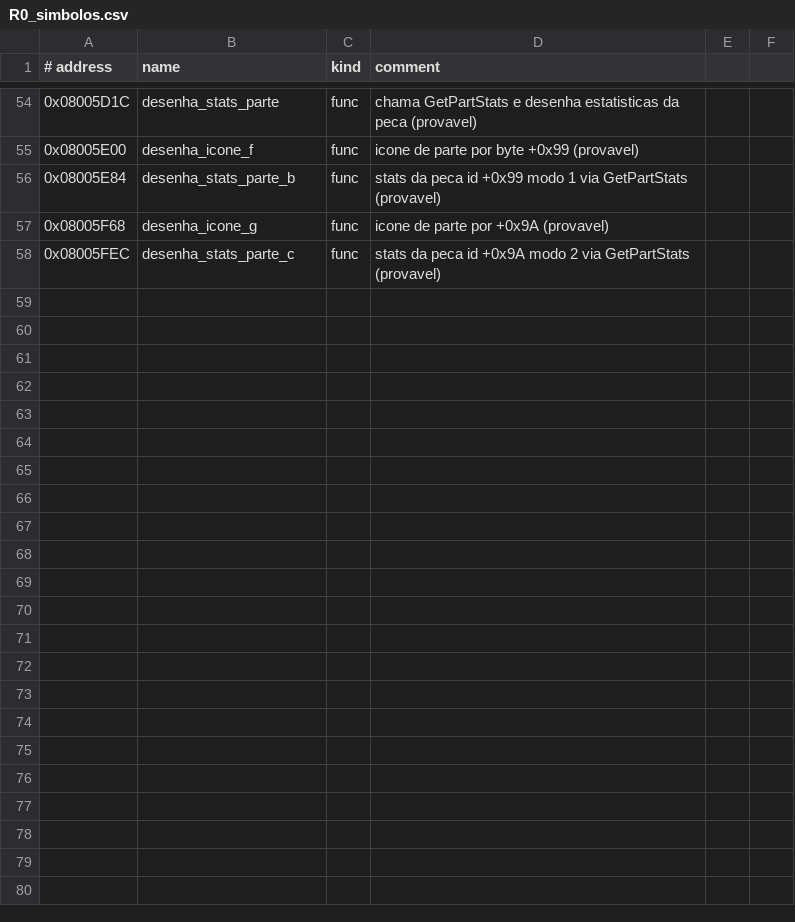
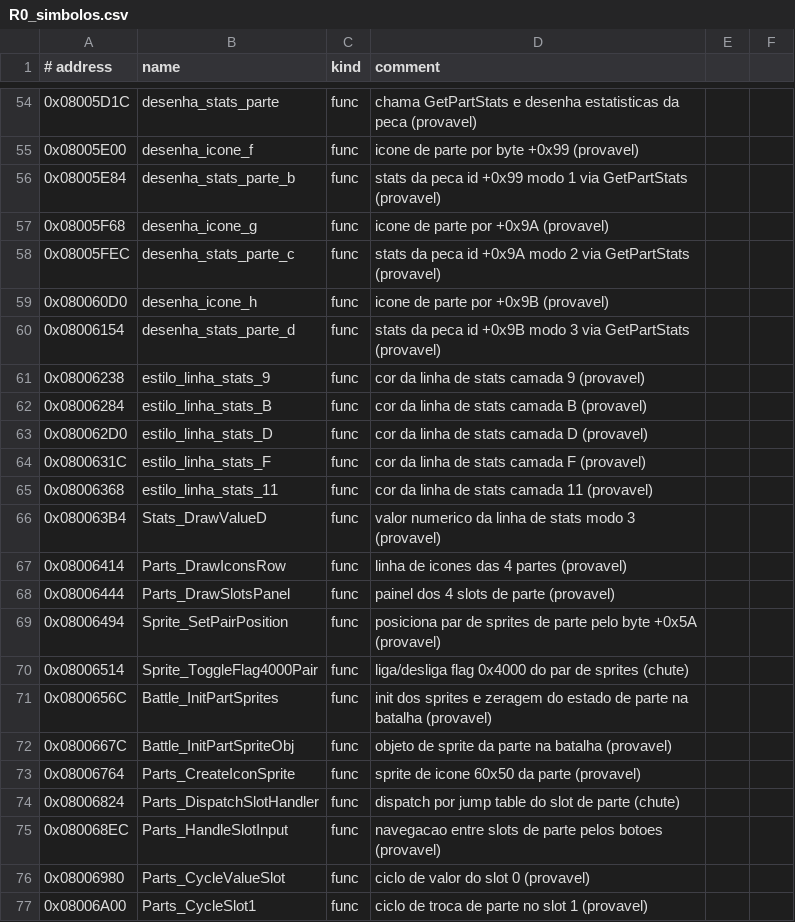
Before and after one commit to jvsdm/Medabots-Romhacking-Toolkit, a CSV file: re/functions/R0_simbolos.csv, drawn as a sheet; only a part is shown, gaps mark what is left out; the diff covers the shown part only; the diff names each change by its address in the sheet, - before the commit and + after, or states it on an @@ line.

```diff
--- a/re/functions/R0_simbolos.csv
+++ b/re/functions/R0_simbolos.csv
+row 59: 0x080060D0 | desenha_icone_h | func | icone de parte por +0x9B (provavel)
+row 60: 0x08006154 | desenha_stats_parte_d | func | stats da peca id +0x9B modo 3 via GetPartStats (provavel)
+row 61: 0x08006238 | estilo_linha_stats_9 | func | cor da linha de stats camada 9 (provavel)
+row 62: 0x08006284 | estilo_linha_stats_B | func | cor da linha de stats camada B (provavel)
+row 63: 0x080062D0 | estilo_linha_stats_D | func | cor da linha de stats camada D (provavel)
+row 64: 0x0800631C | estilo_linha_stats_F | func | cor da linha de stats camada F (provavel)
+row 65: 0x08006368 | estilo_linha_stats_11 | func | cor da linha de stats camada 11 (provavel)
+row 66: 0x080063B4 | Stats_DrawValueD | func | valor numerico da linha de stats modo 3 (provavel)
+row 67: 0x08006414 | Parts_DrawIconsRow | func | linha de icones das 4 partes (provavel)
+row 68: 0x08006444 | Parts_DrawSlotsPanel | func | painel dos 4 slots de parte (provavel)
+row 69: 0x08006494 | Sprite_SetPairPosition | func | posiciona par de sprites de parte pelo byte +0x5A (provavel)
+row 70: 0x08006514 | Sprite_ToggleFlag4000Pair | func | liga/desliga flag 0x4000 do par de sprites (chute)
+row 71: 0x0800656C | Battle_InitPartSprites | func | init dos sprites e zeragem do estado de parte na batalha (provavel)
+row 72: 0x0800667C | Battle_InitPartSpriteObj | func | objeto de sprite da parte na batalha (provavel)
+row 73: 0x08006764 | Parts_CreateIconSprite | func | sprite de icone 60x50 da parte (provavel)
+row 74: 0x08006824 | Parts_DispatchSlotHandler | func | dispatch por jump table do slot de parte (chute)
+row 75: 0x080068EC | Parts_HandleSlotInput | func | navegacao entre slots de parte pelos botoes (provavel)
+row 76: 0x08006980 | Parts_CycleValueSlot | func | ciclo de valor do slot 0 (provavel)
+row 77: 0x08006A00 | Parts_CycleSlot1 | func | ciclo de troca de parte no slot 1 (provavel)
```
Also changed, not shown: 18 added rows elsewhere in this file, re/functions/R1_simbolos.csv, re/functions/R2_simbolos.csv, 13 other files.
